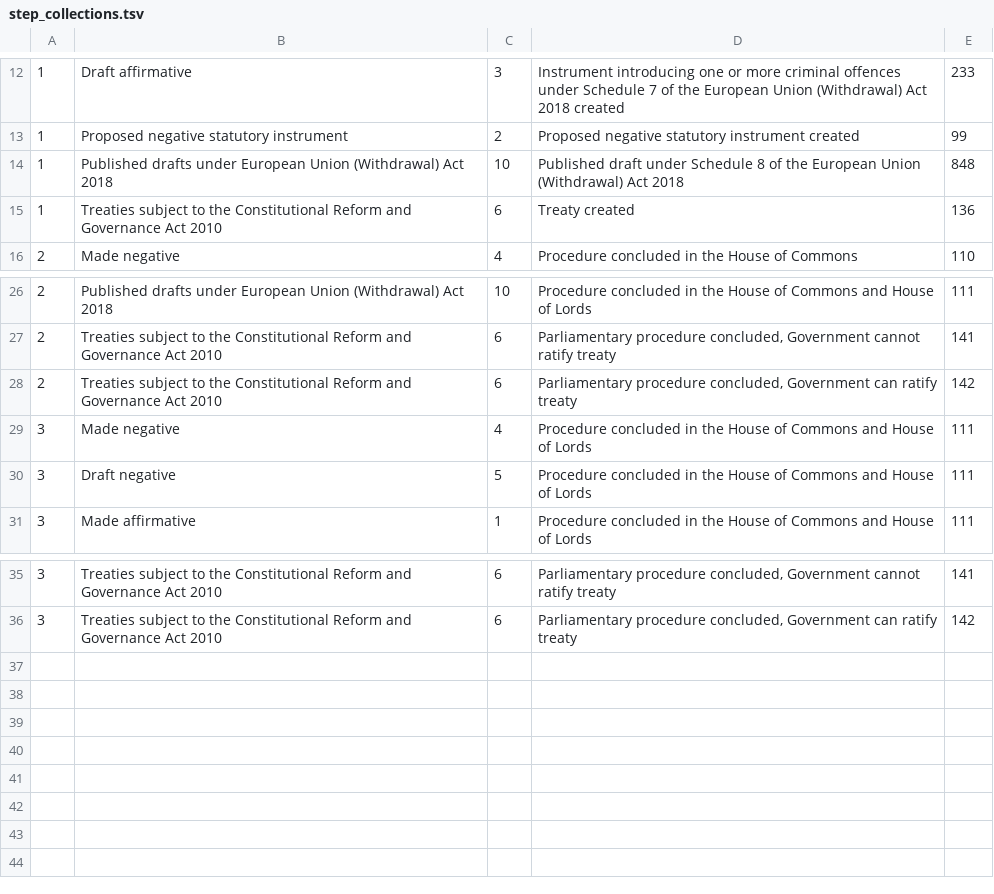
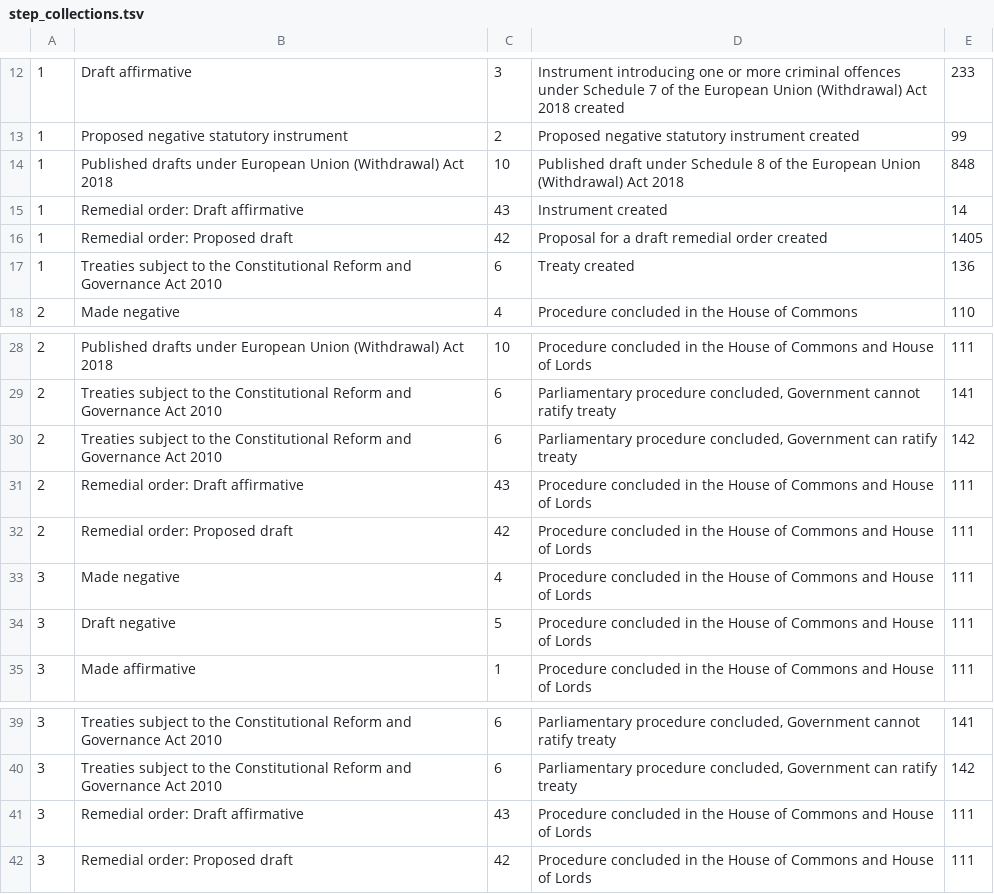
Before and after one commit to ukparliament/procedure-parsing, a TSV file: db/data/step_collections.tsv, drawn as a sheet; only a part is shown, gaps mark what is left out; the diff names each change by its address in the sheet, - before the commit and + after, or states it on an @@ line.

Commit message:
added start steps and end steps for remedial order procedures

```diff
--- a/db/data/step_collections.tsv
+++ b/db/data/step_collections.tsv
+row 15: 1 | Remedial order: Draft affirmative | 43 | Instrument created | 14
+row 16: 1 | Remedial order: Proposed draft | 42 | Proposal for a draft remedial order created | 1405
+row 31: 2 | Remedial order: Draft affirmative | 43 | Procedure concluded in the House of Commons and House of Lords | 111
+row 32: 2 | Remedial order: Proposed draft | 42 | Procedure concluded in the House of Commons and House of Lords | 111
+row 41: 3 | Remedial order: Draft affirmative | 43 | Procedure concluded in the House of Commons and House of Lords | 111
+row 42: 3 | Remedial order: Proposed draft | 42 | Procedure concluded in the House of Commons and House of Lords | 111
```
